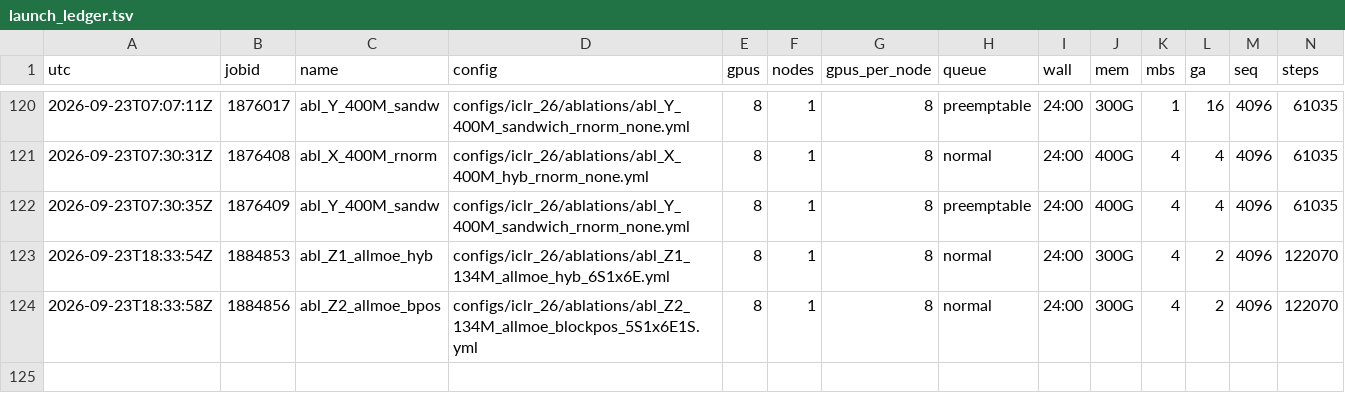
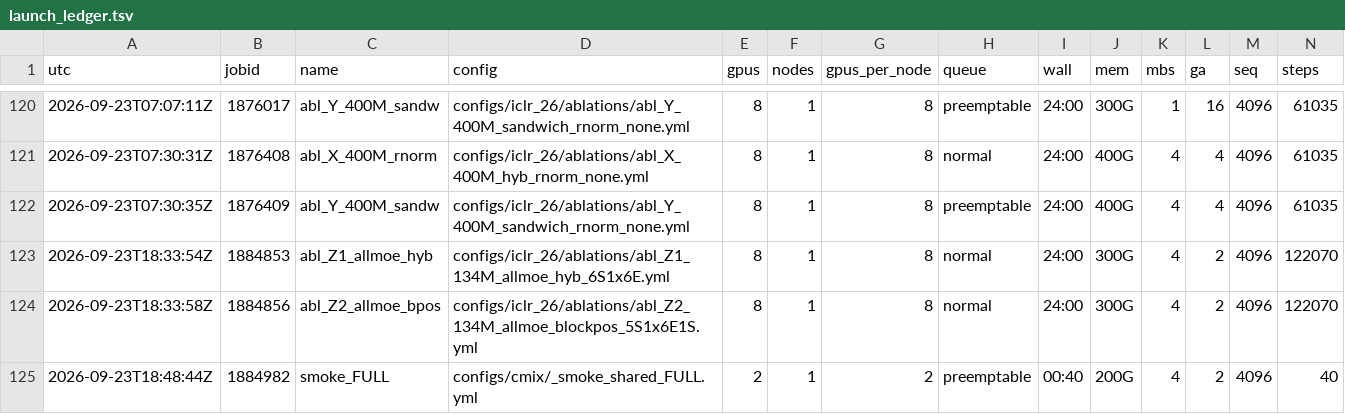
Before and after one commit to nimadehmamy/dolomite-engine, a TSV file: experiments/boltzmann-moe/logs/launch_ledger.tsv, drawn as a sheet; only a part is shown, gaps mark what is left out; rows hold the shown columns only; the diff names each change by its address in the sheet, - before the commit and + after, or states it on an @@ line.

```diff
--- a/experiments/boltzmann-moe/logs/launch_ledger.tsv
+++ b/experiments/boltzmann-moe/logs/launch_ledger.tsv
+row 125: 2026-09-23T18:48:44Z | 1884982 | smoke_FULL | configs/cmix/_smoke_shared_FULL.yml | 2 | 1 | 2 | preemptable | 00:40 | 200G | 4 | 2 | 4096 | 40
```
Also changed, not shown: 2 other files.
